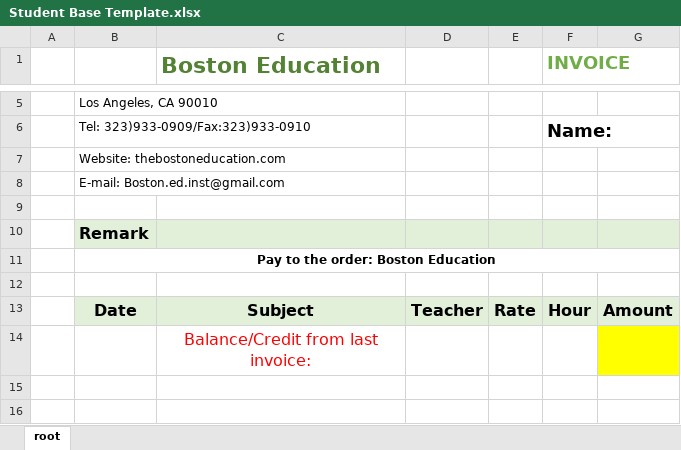
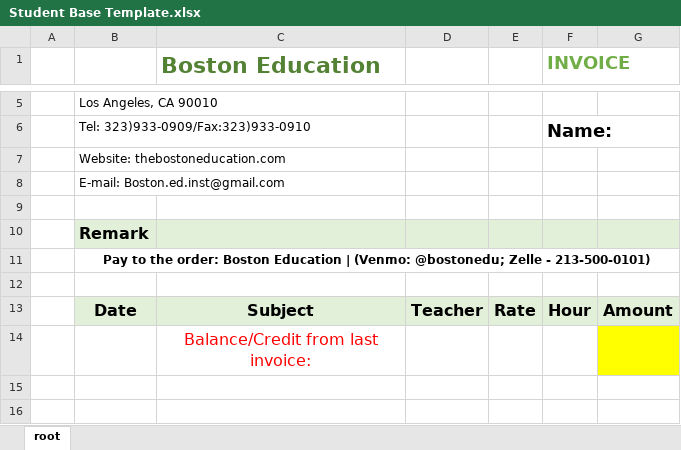
Before and after one commit to Boston-Education/bosvoiceton-gui, an Excel workbook: gui/template/Student Base Template.xlsx, sheet root, drawn as a sheet; only a part is shown, gaps mark what is left out; values as stored, in another font and other column widths than the file's, no borders; charts and pictures not drawn; the diff names each change by its address in the sheet, - before the commit and + after, or states it on an @@ line.

```diff
--- a/gui/template/Student Base Template.xlsx (sheet root)
+++ b/gui/template/Student Base Template.xlsx (sheet root)
-B11: …Boston Education
+B11: …Boston Education | (Venmo: @bostonedu; Zelle - 213-500-0101)
```
Also changed, not shown: gui/template/Teacher Base Template.xlsx, 7 other files.
